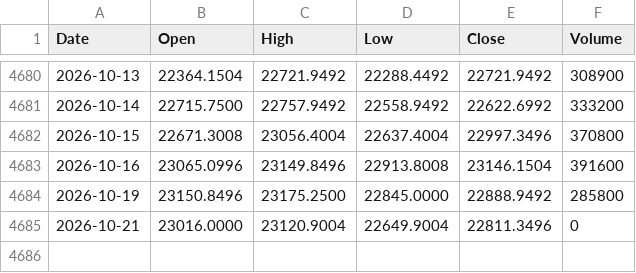
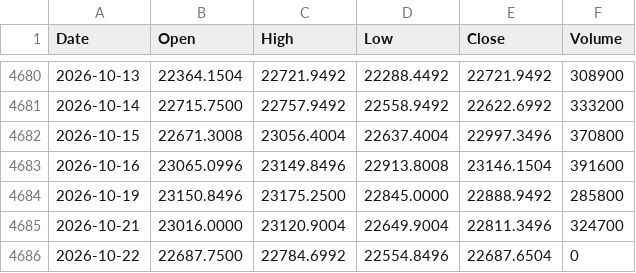
Before and after one commit to Anankin77/nse-backtester, a CSV file: prices/IDX_NSEI.csv, drawn as a sheet; only a part is shown, gaps mark what is left out.

```diff
--- a/prices/IDX_NSEI.csv
+++ b/prices/IDX_NSEI.csv
@@ -4684,2 +4684,3 @@ Date,Open,High,Low,Close,Volume
 2026-10-19,23150.8496,23175.2500,22845.0000,22888.9492,285800
-2026-10-21,23016.0000,23120.9004,22649.9004,22811.3496,0
+2026-10-21,23016.0000,23120.9004,22649.9004,22811.3496,324700
+2026-10-22,22687.7500,22784.6992,22554.8496,22687.6504,0
```
Also changed, not shown: prices/AXISBANK.csv, prices/BAJAJ-AUTO.csv, 49 other files.
